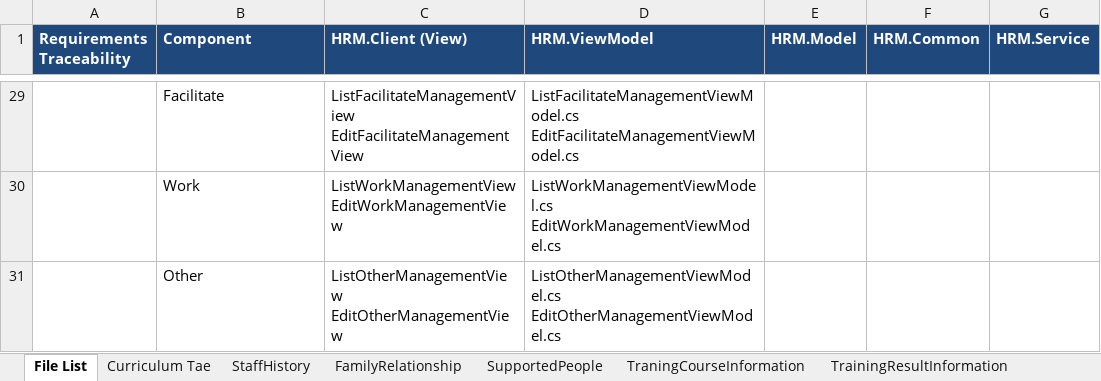
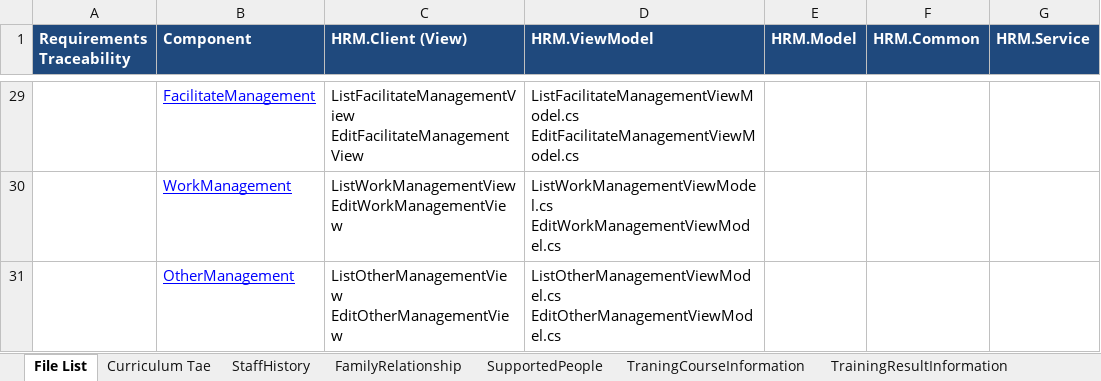
Before and after one commit to google-code-export/hrm-k14vlu, an Excel workbook: Detail Design/HRM_File List.xlsx, sheet File List, drawn as a sheet; only a part is shown, gaps mark what is left out; values as stored, in another font and other column widths than the file's, no borders; the diff covers the shown part only; the diff names each change by its address in the sheet, - before the commit and + after, or states it on an @@ line.

```diff
--- a/Detail Design/HRM_File List.xlsx (sheet File List)
+++ b/Detail Design/HRM_File List.xlsx (sheet File List)
@@ B29:B31 underline: off → on, text colour: black → #0000FF @@
-B29 (Component): Facilitate
+B29 (Component): FacilitateManagement
-B30 (Component): Work
+B30 (Component): WorkManagement
-B31 (Component): Other
+B31 (Component): OtherManagement
```
Also changed, not shown: 23 edited cells and cell formats elsewhere in this sheet, other sheet tabs.
